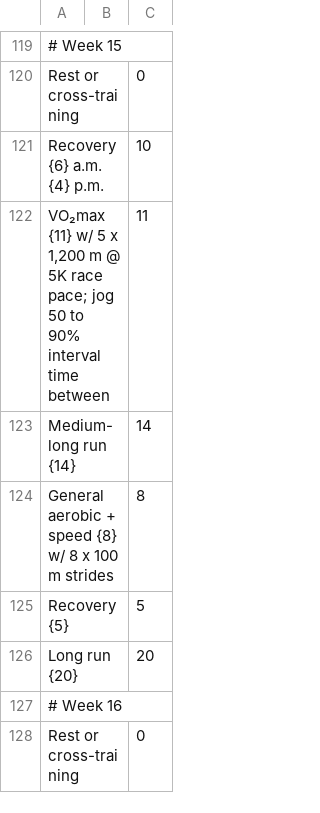
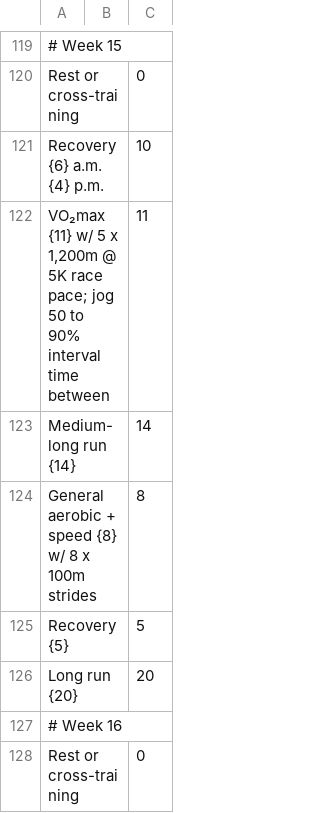
Before and after one commit to nanreh/calendar-hack, a CSV file: public/plans/csv/pfitz_18_70.csv, drawn as a sheet; only a part is shown, gaps mark what is left out; the diff covers the shown part only.

Commit message:
patch Pfitx 18/70 plan

```diff
--- a/public/plans/csv/pfitz_18_70.csv
+++ b/public/plans/csv/pfitz_18_70.csv
@@ -121,5 +121,5 @@
 "Recovery {6} a.m. {4} p.m.","",10
-"VO₂max {11} w/ 5 x 1,200 m @ 5K race pace; jog 50 to 90% interval time between","",11
+"VO₂max {11} w/ 5 x 1,200m @ 5K race pace; jog 50 to 90% interval time between","",11
 "Medium-long run {14}","",14
-"General aerobic + speed {8} w/ 8 x 100 m strides","",8
+"General aerobic + speed {8} w/ 8 x 100m strides","",8
 "Recovery {5}","",5
```
Also changed, not shown: 23 edited cells elsewhere in this file, 1 other file.
